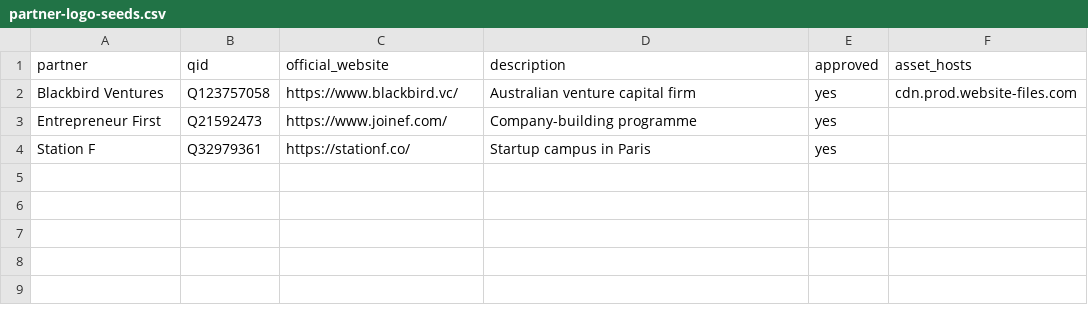
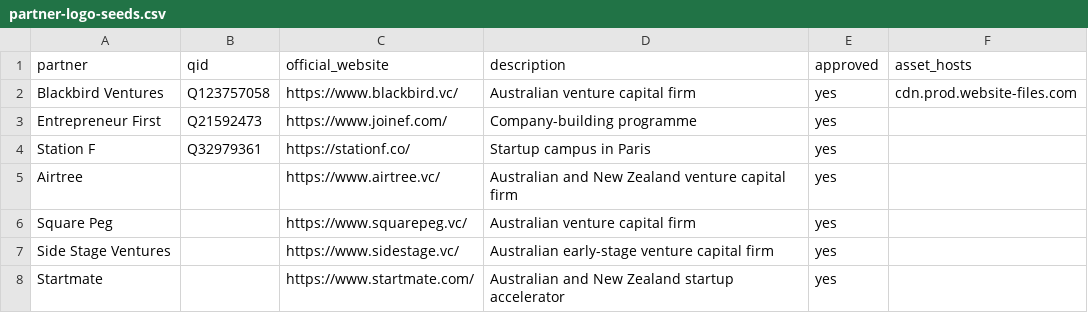
Before and after one commit to castlemilk/startup-atlas, a CSV file: data/partner-logo-seeds.csv, drawn as a sheet; the diff names each change by its address in the sheet, - before the commit and + after, or states it on an @@ line.

Commit message:
Expand reviewed logo crawl seeds

```diff
--- a/data/partner-logo-seeds.csv
+++ b/data/partner-logo-seeds.csv
+row 5: Airtree |  | https://www.airtree.vc/ | Australian and New Zealand venture capital firm | yes
+row 6: Square Peg |  | https://www.squarepeg.vc/ | Australian venture capital firm | yes
+row 7: Side Stage Ventures |  | https://www.sidestage.vc/ | Australian early-stage venture capital firm | yes
+row 8: Startmate |  | https://www.startmate.com/ | Australian and New Zealand startup accelerator | yes
```
